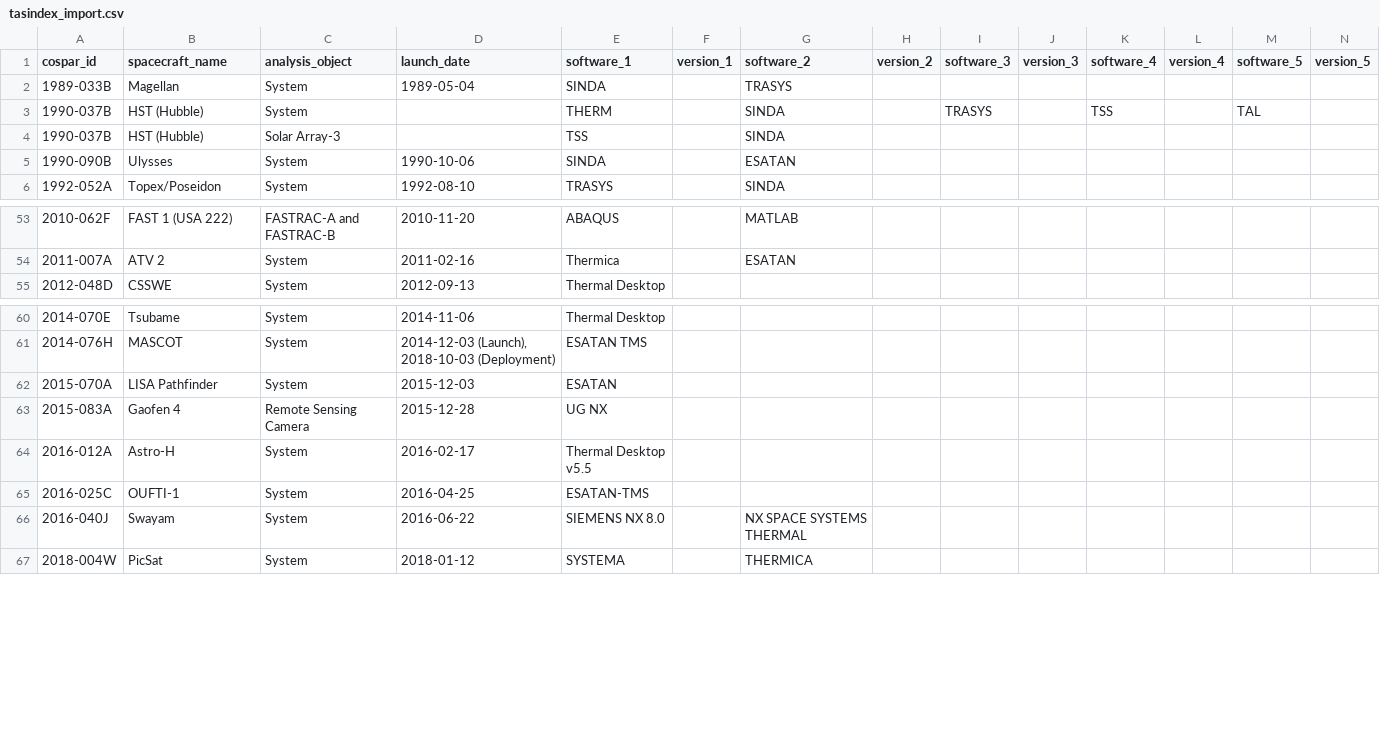
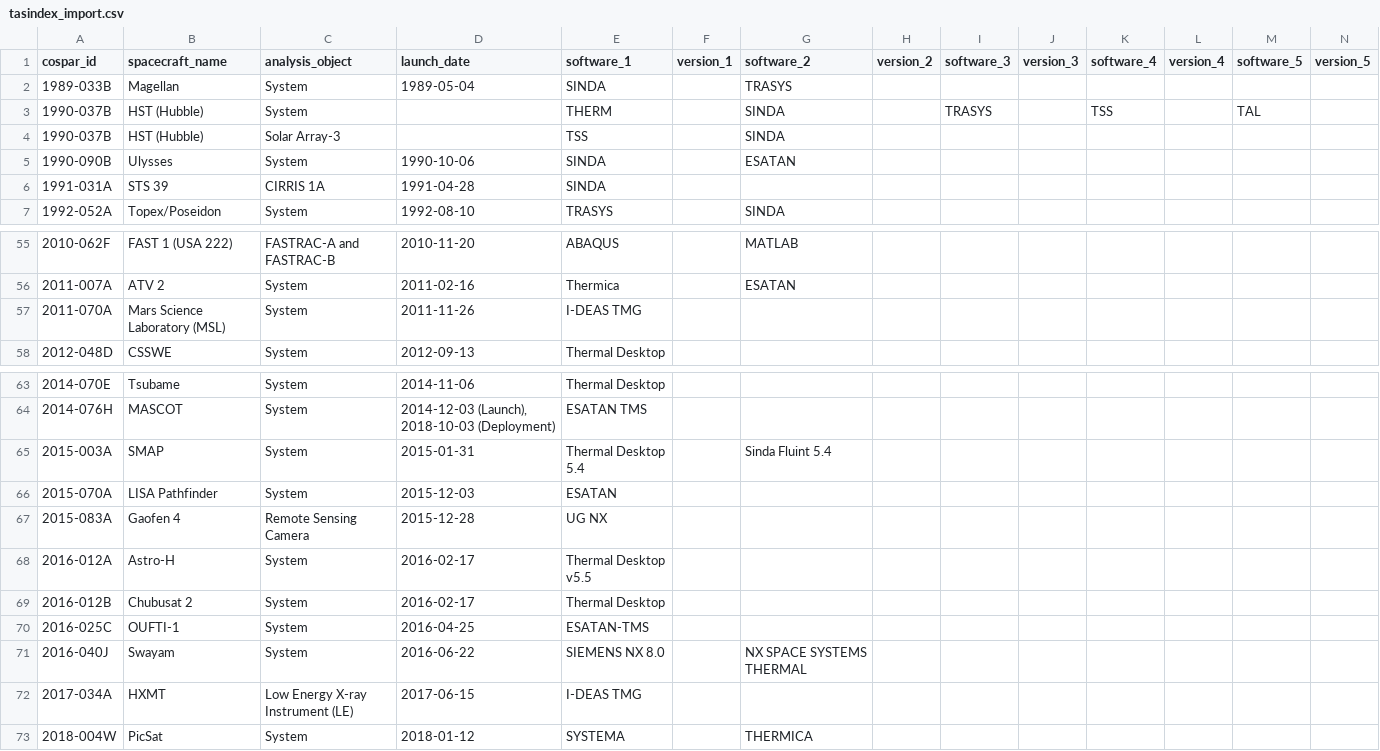
Before and after one commit to kanamesasaki/tasindex, a CSV file: database/tasindex_import.csv, drawn as a sheet; only a part is shown, gaps mark what is left out; rows hold the shown columns only; the diff covers the shown part only; the diff names each change by its address in the sheet, - before the commit and + after, or states it on an @@ line.

```diff
--- a/database/tasindex_import.csv
+++ b/database/tasindex_import.csv
+row 6: 1991-031A | STS 39 | CIRRIS 1A | 1991-04-28 | SINDA
+row 57: 2011-070A | Mars Science Laboratory (MSL) | System | 2011-11-26 | I-DEAS TMG
+row 65: 2015-003A | SMAP | System | 2015-01-31 | Thermal Desktop 5.4 |  | Sinda Fluint 5.4
+row 69: 2016-012B | Chubusat 2 | System | 2016-02-17 | Thermal Desktop
+row 72: 2017-034A | HXMT | Low Energy X-ray Instrument (LE) | 2017-06-15 | I-DEAS TMG
```
Also changed, not shown: 9 added rows and 2 edited cells elsewhere in this file, 2 other files.
